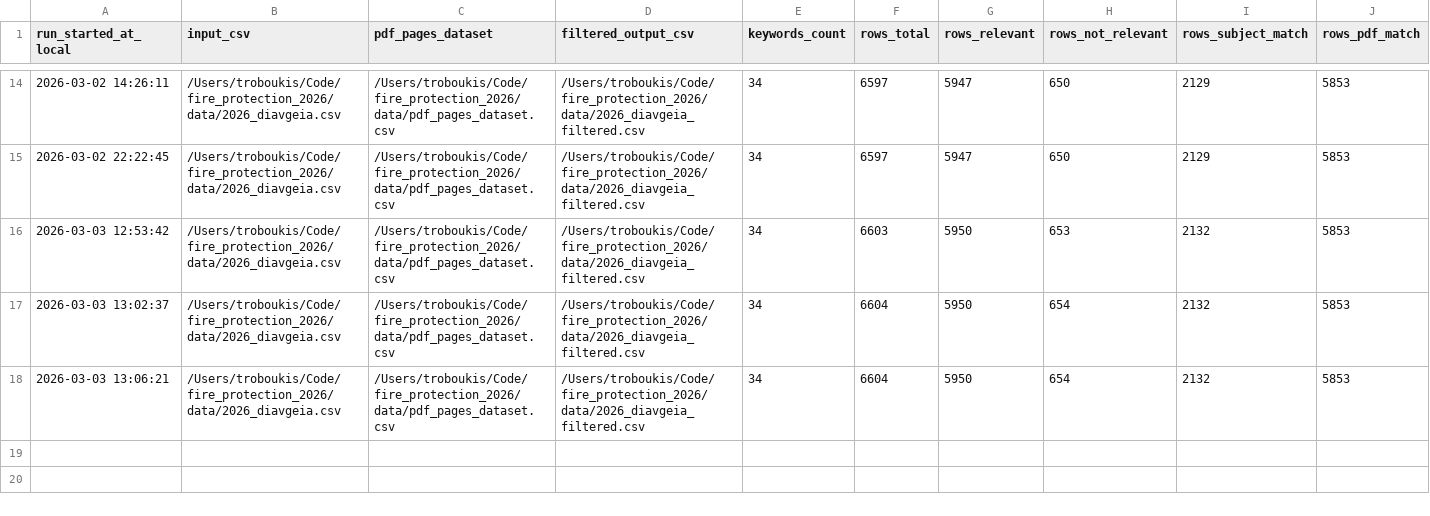
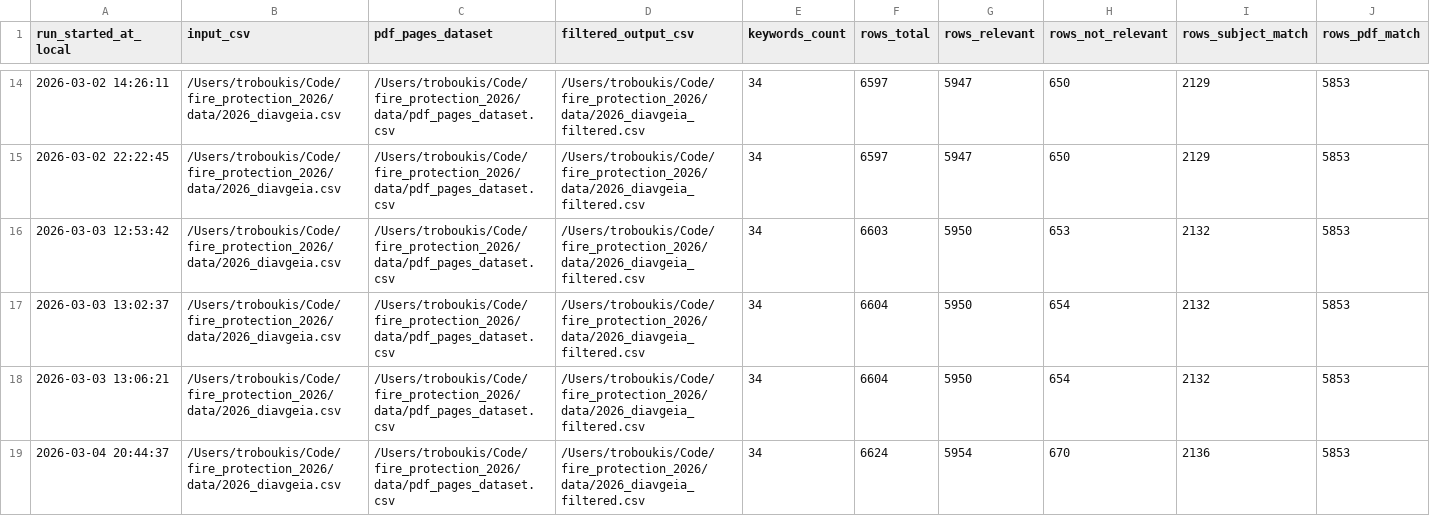
Before and after one commit to troboukis/2026_fire_protection, a CSV file: logs/relevance_filter_runs.csv, drawn as a sheet; only a part is shown, gaps mark what is left out; rows hold the shown columns only; the diff names each change by its address in the sheet, - before the commit and + after, or states it on an @@ line.

Commit message:
chore(data): update Diavgeia + KIMDIS datasets

```diff
--- a/logs/relevance_filter_runs.csv
+++ b/logs/relevance_filter_runs.csv
+row 19: 2026-03-04 20:44:37 | /Users/troboukis/Code/fire_protection_2026/data/2026_diavgeia.csv | /Users/troboukis/Code/fire_protection_2026/data/pdf_pages_dataset.csv | /Users/troboukis/Code/fire_protection_2026/data/2026_diavgeia_filtered.csv | 34 | 6624 | 5954 | 670 | 2136 | 5853
```
Also changed, not shown: logs/fetch_runs.csv, logs/kimdis_fetch_runs.csv, 2 other files.
